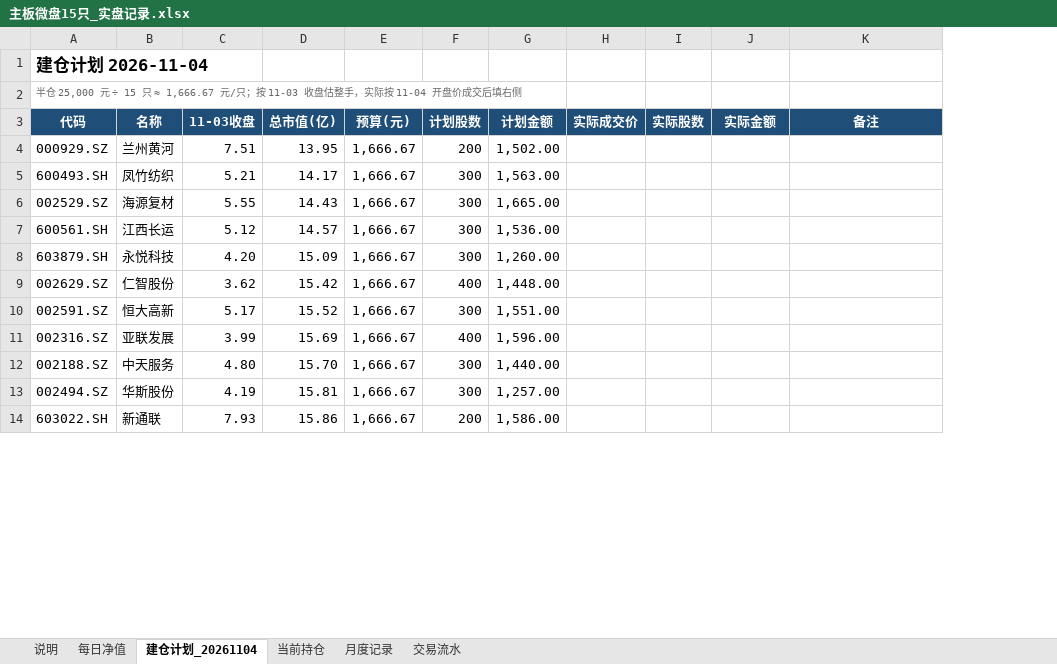
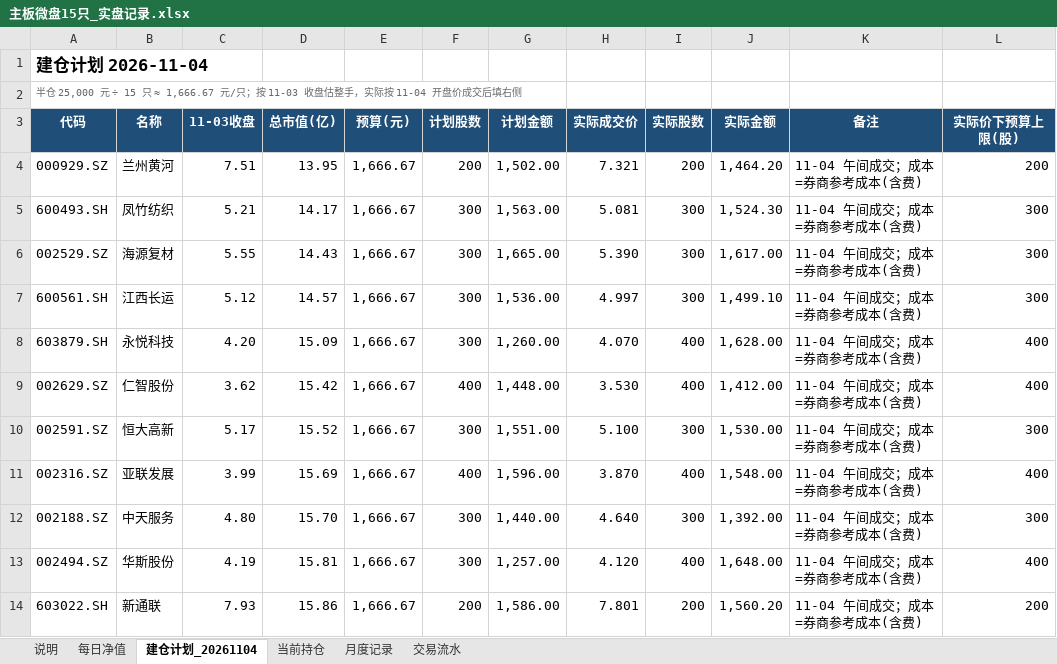
Before and after one commit to LinNego/QuantMind, an Excel workbook: docs/实盘记录/主板微盘15只_实盘记录.xlsx, sheet 建仓计划_20261104, drawn as a sheet; only a part is shown; values as stored, in another font and other column widths than the file's, no borders; the diff covers the shown part only; the diff names each change by its address in the sheet, - before the commit and + after, or states it on an @@ line.

```diff
--- a/docs/实盘记录/主板微盘15只_实盘记录.xlsx (sheet 建仓计划_20261104)
+++ b/docs/实盘记录/主板微盘15只_实盘记录.xlsx (sheet 建仓计划_20261104)
+column L (实际价下预算上限(股)), rows 4-14: 200 | 300 | 300 | 300 | 400 | 400 | 300 | 400 | 300 | 400 | 200
-H4 (实际成交价): (empty)
+H4 (实际成交价): 7.321
-I4 (实际股数): (empty)
+I4 (实际股数): 200
-J4 (实际金额): (empty)
+J4 (实际金额): 1,464.20
-K4:K14 (备注): (empty)
+K4:K14 (备注): 11-04 午间成交；成本=券商参考成本(含费)
-H5 (实际成交价): (empty)
+H5 (实际成交价): 5.081
-I5:I7 (实际股数): (empty)
+I5:I7 (实际股数): 300
-J5 (实际金额): (empty)
+J5 (实际金额): 1,524.30
-H6 (实际成交价): (empty)
+H6 (实际成交价): 5.390
-J6 (实际金额): (empty)
+J6 (实际金额): 1,617.00
-H7 (实际成交价): (empty)
+H7 (实际成交价): 4.997
-J7 (实际金额): (empty)
+J7 (实际金额): 1,499.10
-H8 (实际成交价): (empty)
+H8 (实际成交价): 4.070
-I8:I9 (实际股数): (empty)
+I8:I9 (实际股数): 400
-J8 (实际金额): (empty)
+J8 (实际金额): 1,628.00
-H9 (实际成交价): (empty)
+H9 (实际成交价): 3.530
-J9 (实际金额): (empty)
+J9 (实际金额): 1,412.00
-H10 (实际成交价): (empty)
+H10 (实际成交价): 5.100
-I10 (实际股数): (empty)
+I10 (实际股数): 300
-J10 (实际金额): (empty)
+J10 (实际金额): 1,530.00
-H11 (实际成交价): (empty)
+H11 (实际成交价): 3.870
-I11 (实际股数): (empty)
+I11 (实际股数): 400
-J11 (实际金额): (empty)
+J11 (实际金额): 1,548.00
-H12 (实际成交价): (empty)
+H12 (实际成交价): 4.640
-I12 (实际股数): (empty)
+I12 (实际股数): 300
-J12 (实际金额): (empty)
+J12 (实际金额): 1,392.00
-H13 (实际成交价): (empty)
+H13 (实际成交价): 4.120
-I13 (实际股数): (empty)
+I13 (实际股数): 400
-J13 (实际金额): (empty)
+J13 (实际金额): 1,648.00
-H14 (实际成交价): (empty)
+H14 (实际成交价): 7.801
-I14 (实际股数): (empty)
+I14 (实际股数): 200
-J14 (实际金额): (empty)
+J14 (实际金额): 1,560.20
```
Also changed, not shown: 2 added rows, 2 removed rows and 16 edited cells elsewhere in this sheet, sheet 交易流水, sheet 当前持仓, sheet 每日净值, sheet 说明, sheet 月度记录, 2 other files.
